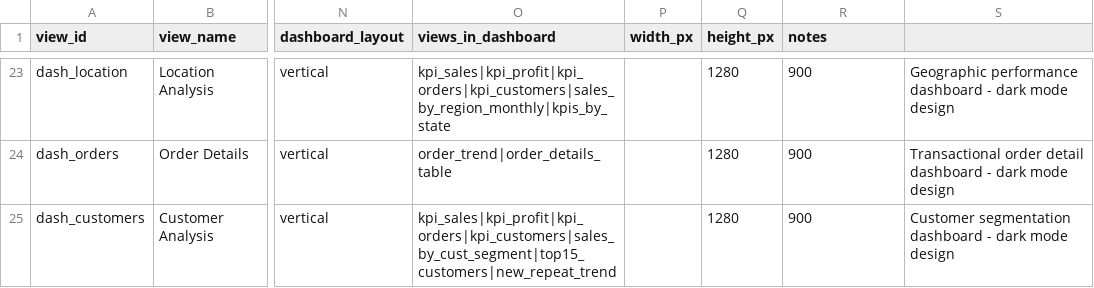
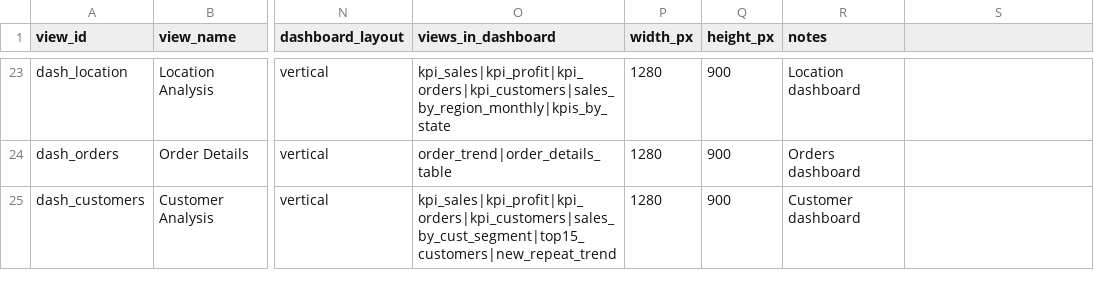
Before and after one commit to raosuraj23/tableau-multiagent, a CSV file: csv_inputs/dashboard_requirements.csv, drawn as a sheet; only a part is shown, gaps mark what is left out; the diff covers the shown part only; the diff names each change by its address in the sheet, - before the commit and + after, or states it on an @@ line.

```diff
--- a/csv_inputs/dashboard_requirements.csv
+++ b/csv_inputs/dashboard_requirements.csv
-P23:P25 (width_px): (empty)
+P23:P25 (width_px): 1280
-Q23:Q25 (height_px): 1280
+Q23:Q25 (height_px): 900
-R23 (notes): 900
+R23 (notes): Location dashboard
-S23: Geographic performance dashboard - dark mode design
+S23: (empty)
-R24 (notes): 900
+R24 (notes): Orders dashboard
-S24: Transactional order detail dashboard - dark mode design
+S24: (empty)
-R25 (notes): 900
+R25 (notes): Customer dashboard
-S25: Customer segmentation dashboard - dark mode design
+S25: (empty)
```
Also changed, not shown: 33 edited cells elsewhere in this file, csv_inputs/metrics.csv, 4 other files.
